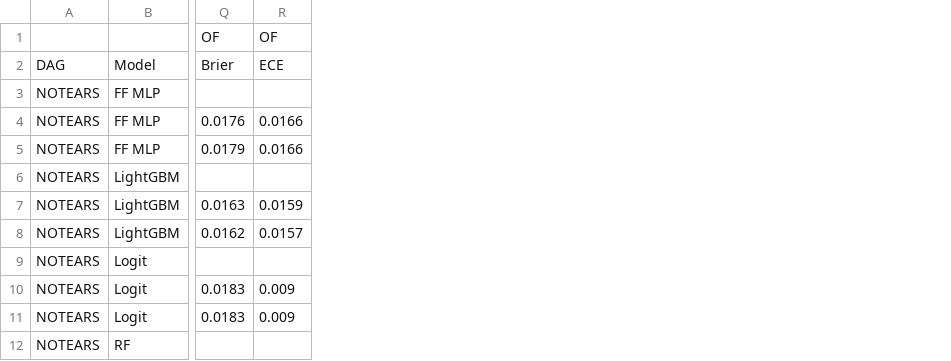
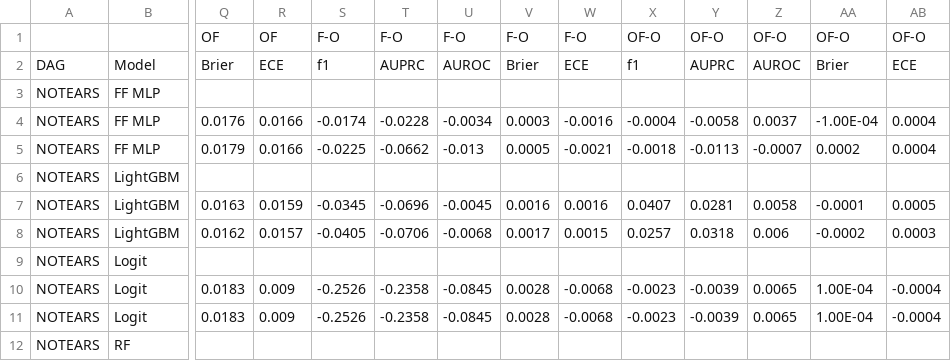
Before and after one commit to sosomeet/Bank_Failure_Prediction_2, a CSV file: report_all.csv, drawn as a sheet; only a part is shown, gaps mark what is left out; the diff names each change by its address in the sheet, - before the commit and + after, or states it on an @@ line.

Commit message:
[이치우] report all 파일 수정

```diff
--- a/report_all.csv
+++ b/report_all.csv
+column S, rows 1-11: F-O | f1 |  | -0.0174 | -0.0225 |  | -0.0345 | -0.0405 |  | -0.2526 | -0.2526
+column T, rows 1-11: F-O | AUPRC |  | -0.0228 | -0.0662 |  | -0.0696 | -0.0706 |  | -0.2358 | -0.2358
+column U, rows 1-11: F-O | AUROC |  | -0.0034 | -0.013 |  | -0.0045 | -0.0068 |  | -0.0845 | -0.0845
+column V, rows 1-11: F-O | Brier |  | 0.0003 | 0.0005 |  | 0.0016 | 0.0017 |  | 0.0028 | 0.0028
+column W, rows 1-11: F-O | ECE |  | -0.0016 | -0.0021 |  | 0.0016 | 0.0015 |  | -0.0068 | -0.0068
+column X, rows 1-11: OF-O | f1 |  | -0.0004 | -0.0018 |  | 0.0407 | 0.0257 |  | -0.0023 | -0.0023
+column Y, rows 1-11: OF-O | AUPRC |  | -0.0058 | -0.0113 |  | 0.0281 | 0.0318 |  | -0.0039 | -0.0039
+column Z, rows 1-11: OF-O | AUROC |  | 0.0037 | -0.0007 |  | 0.0058 | 0.006 |  | 0.0065 | 0.0065
+column AA, rows 1-11: OF-O | Brier |  | -1.00E-04 | 0.0002 |  | -0.0001 | -0.0002 |  | 1.00E-04 | 1.00E-04
+column AB, rows 1-11: OF-O | ECE |  | 0.0004 | 0.0004 |  | 0.0005 | 0.0003 |  | -0.0004 | -0.0004
```
Also changed, not shown: 1 other file.
